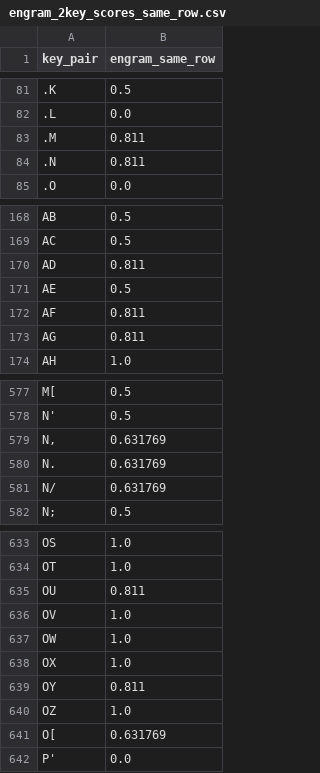
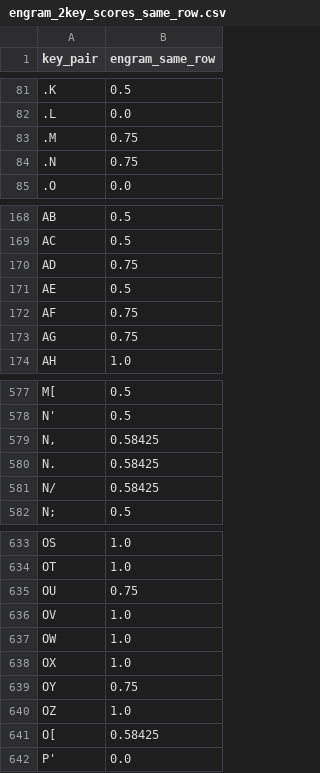
Before and after one commit to binarybottle/keyboard_layout_scorers, a CSV file: tables/engram_2key_scores_same_row.csv, drawn as a sheet; only a part is shown, gaps mark what is left out; the diff covers the shown part only.

```diff
--- a/tables/engram_2key_scores_same_row.csv
+++ b/tables/engram_2key_scores_same_row.csv
@@ -82,4 +82,4 @@ key_pair,engram_same_row
 .L,0.0
-.M,0.811
-.N,0.811
+.M,0.75
+.N,0.75
 .O,0.0
@@ -169,6 +169,6 @@ AB,0.5
 AC,0.5
-AD,0.811
+AD,0.75
 AE,0.5
-AF,0.811
-AG,0.811
+AF,0.75
+AG,0.75
 AH,1.0
@@ -578,5 +578,5 @@ M[,0.5
 N',0.5
-"N,",0.631769
-N.,0.631769
-N/,0.631769
+"N,",0.58425
+N.,0.58425
+N/,0.58425
 N;,0.5
@@ -634,3 +634,3 @@ OS,1.0
 OT,1.0
-OU,0.811
+OU,0.75
 OV,1.0
@@ -638,5 +638,5 @@ OW,1.0
 OX,1.0
-OY,0.811
+OY,0.75
 OZ,1.0
-O[,0.631769
+O[,0.58425
 P',0.0
```
Also changed, not shown: 77 edited cells elsewhere in this file, tables/engram_2key_scores.csv, tables/scores_2key_composite.csv, 3 other files.
